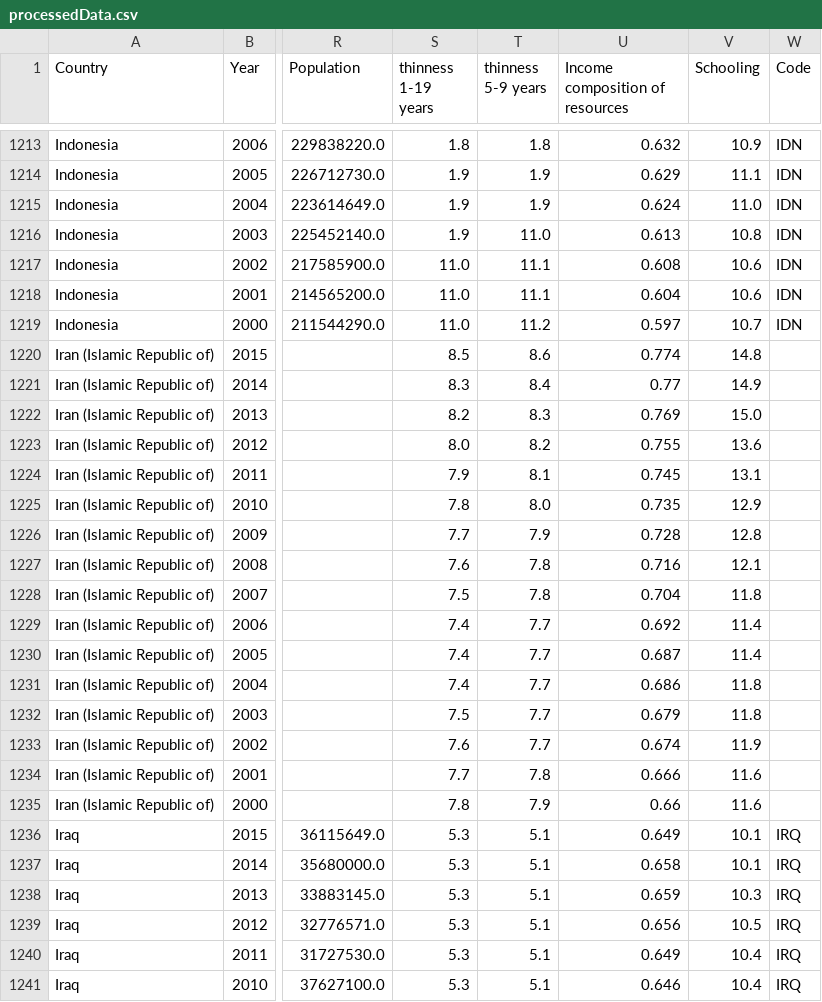
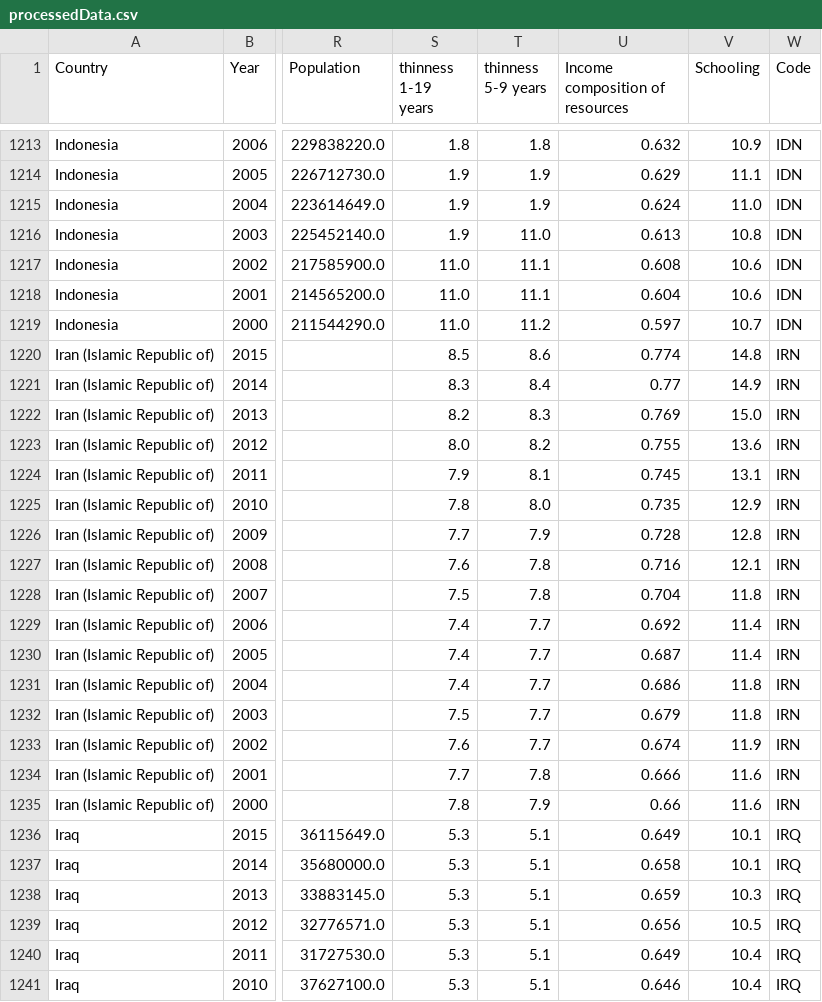
Before and after one commit to laulonskov98/data_dataviz, a CSV file: processedData.csv, drawn as a sheet; only a part is shown, gaps mark what is left out; the diff covers the shown part only; the diff names each change by its address in the sheet, - before the commit and + after, or states it on an @@ line.

```diff
--- a/processedData.csv
+++ b/processedData.csv
-W1220:W1235 (Code): (empty)
+W1220:W1235 (Code): IRN
```
Also changed, not shown: 64 edited cells elsewhere in this file.
